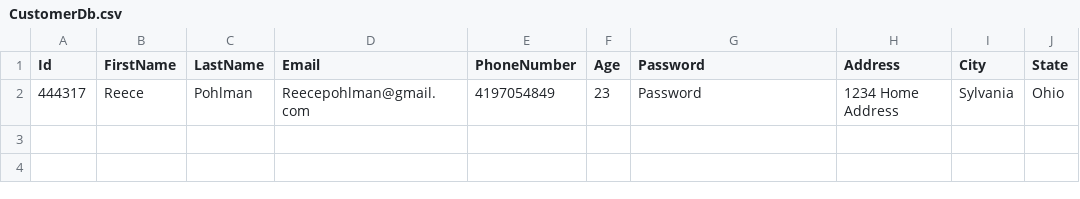
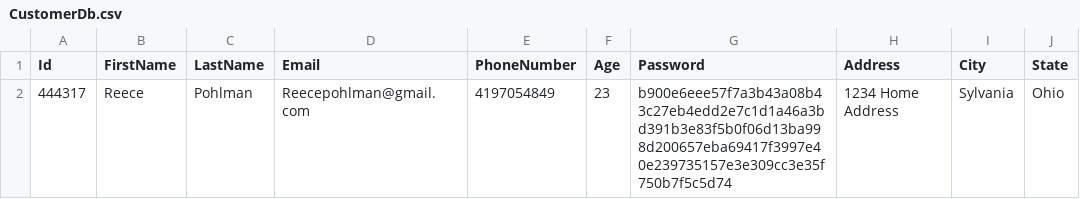
Before and after one commit to pohlman24/Airline-Management-Software, a CSV file: Airline Software/Tables/CustomerDb.csv, drawn as a sheet; only a part is shown; the diff names each change by its address in the sheet, - before the commit and + after, or states it on an @@ line.

Commit message:
change and hash password

```diff
--- a/Airline Software/Tables/CustomerDb.csv
+++ b/Airline Software/Tables/CustomerDb.csv
-G2 (Password): Password
+G2 (Password): b900e6eee57f7a3b43a08b43c27eb4edd2e7c1d1a46a3bd391b3e83f5b0f06d13ba998d200657eba69417f3997e40e239735157e3e309cc3e35f750b7f5c5d74
```
Also changed, not shown: Airline Software/Tables/UserDb.csv, 9 other files.
